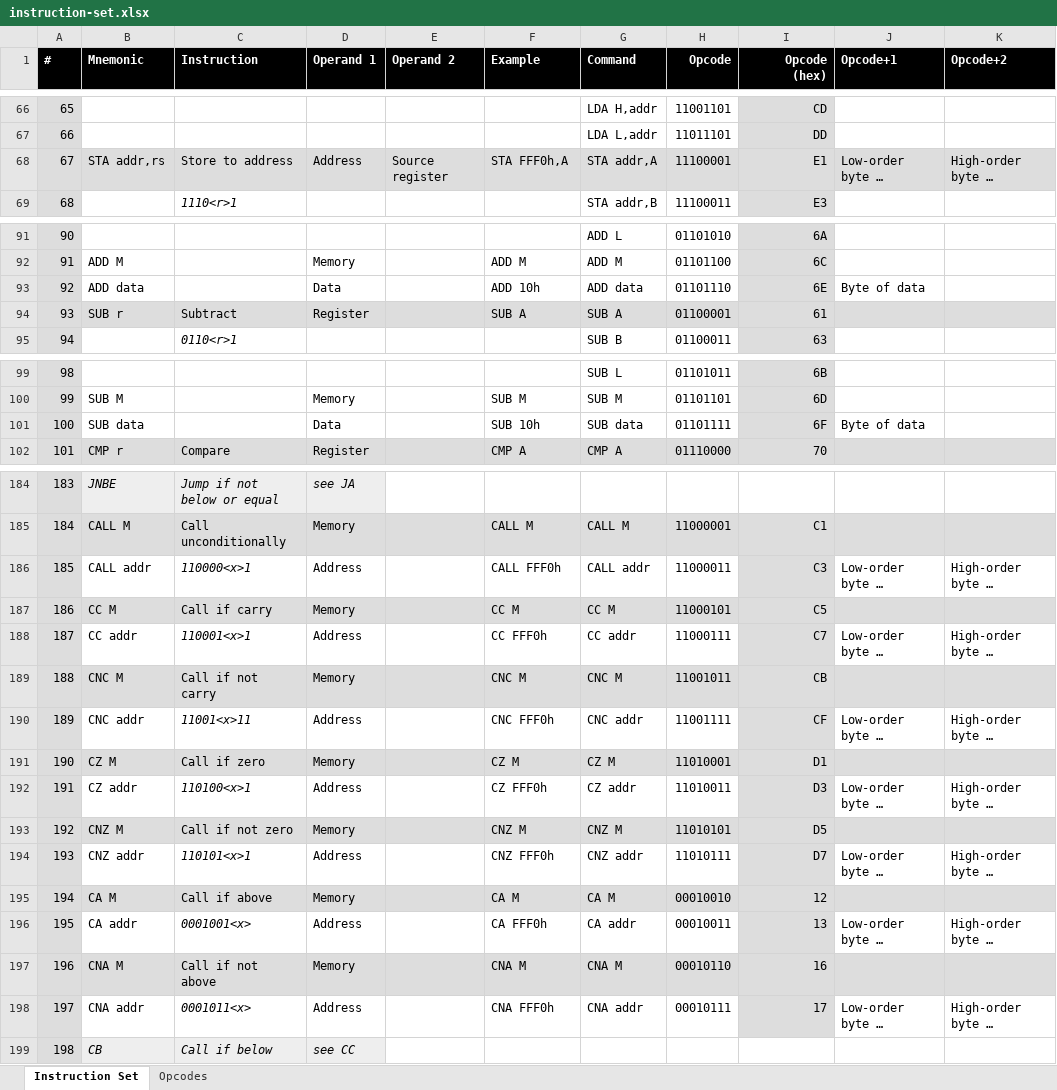
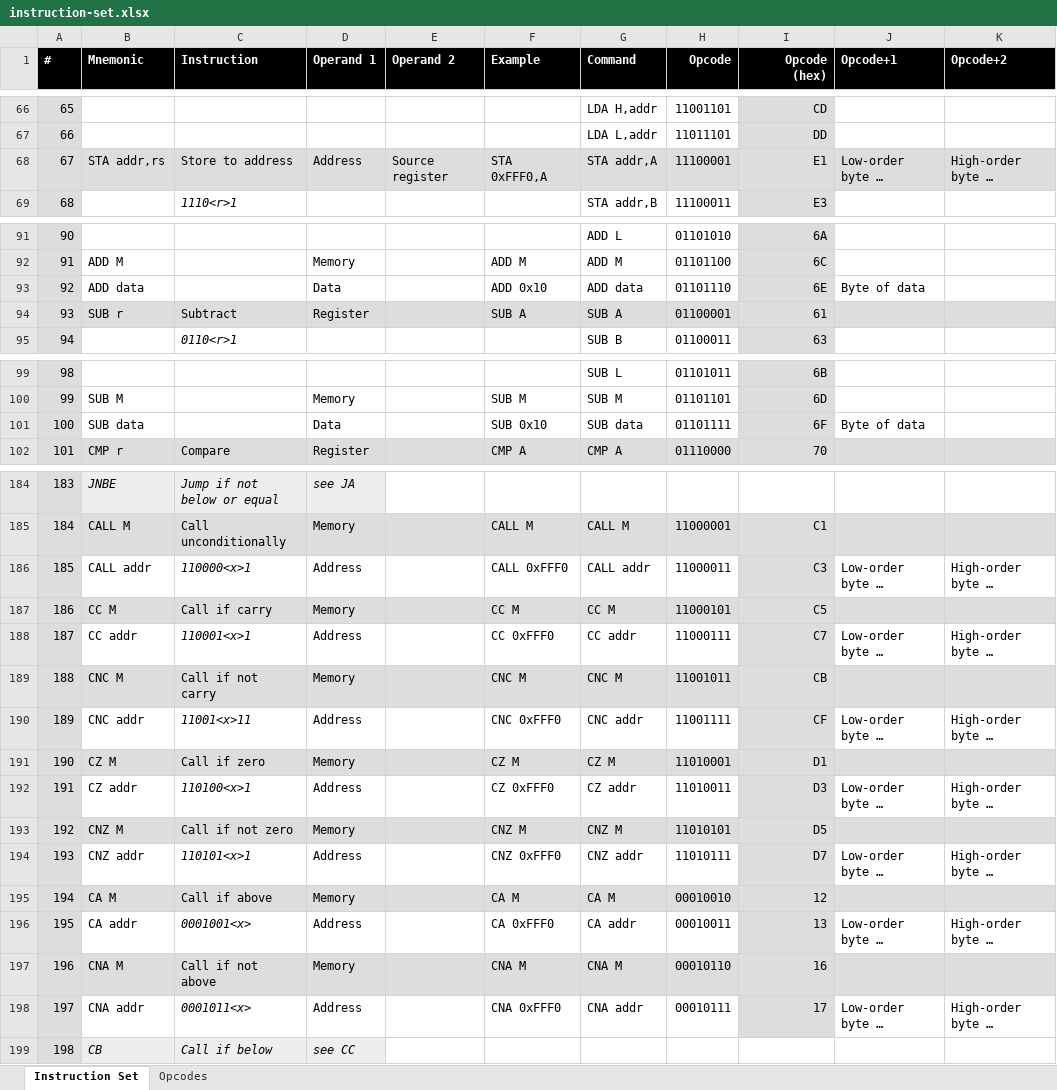
Before and after one commit to wrzlbrmft/cpu, an Excel workbook: doc/instruction-set.xlsx, sheet Instruction Set, drawn as a sheet; only a part is shown, gaps mark what is left out; long unchanged cells end in …; values as stored, in another font and other column widths than the file's, no borders; conditional formats not drawn; the diff covers the shown part only; the diff names each change by its address in the sheet, - before the commit and + after, or states it on an @@ line.

```diff
--- a/doc/instruction-set.xlsx (sheet Instruction Set)
+++ b/doc/instruction-set.xlsx (sheet Instruction Set)
-F68 (Example): STA FFF0h,A
+F68 (Example): STA 0xFFF0,A
-F93 (Example): ADD 10h
+F93 (Example): ADD 0x10
-F101 (Example): SUB 10h
+F101 (Example): SUB 0x10
-F186 (Example): CALL FFF0h
+F186 (Example): CALL 0xFFF0
-F188 (Example): CC FFF0h
+F188 (Example): CC 0xFFF0
-F190 (Example): CNC FFF0h
+F190 (Example): CNC 0xFFF0
-F192 (Example): CZ FFF0h
+F192 (Example): CZ 0xFFF0
-F194 (Example): CNZ FFF0h
+F194 (Example): CNZ 0xFFF0
-F196 (Example): CA FFF0h
+F196 (Example): CA 0xFFF0
-F198 (Example): CNA FFF0h
+F198 (Example): CNA 0xFFF0
```
Also changed, not shown: 18 edited cells elsewhere in this sheet.
